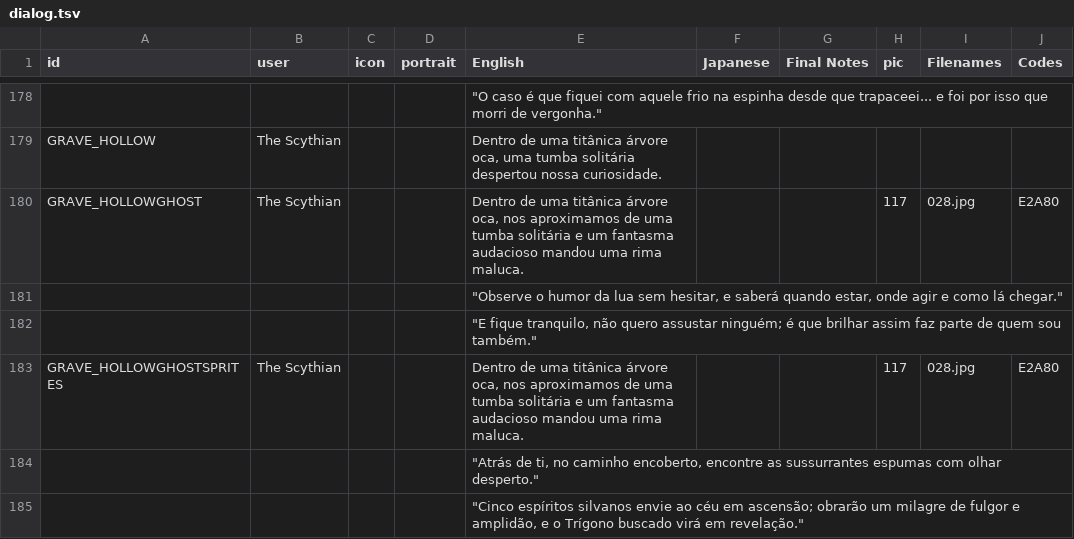
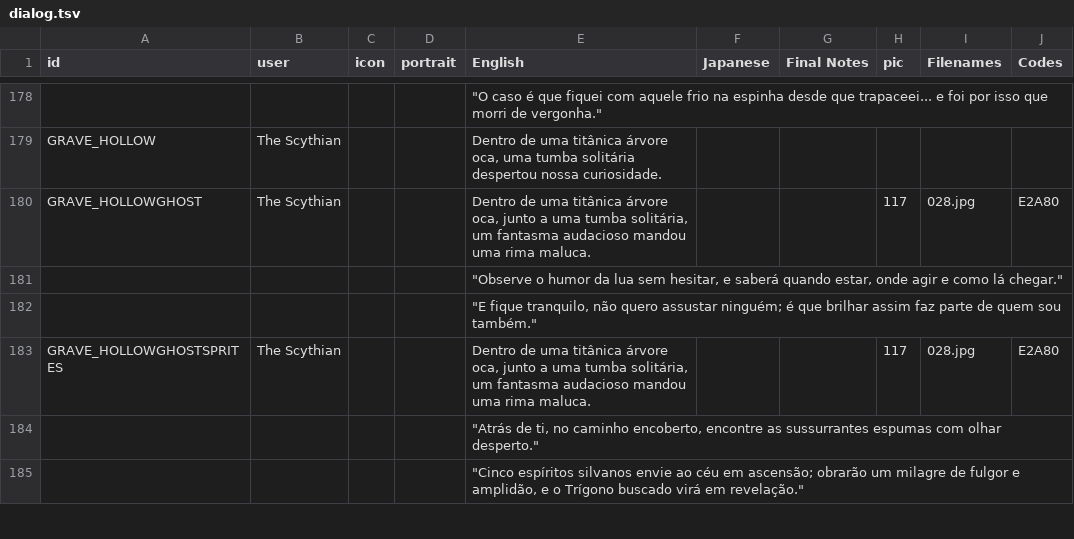
Before and after one commit to cesardeg/swordable, a TSV file: data/locales/portuguese/dialog.tsv, drawn as a sheet; only a part is shown, gaps mark what is left out; the diff covers the shown part only; the diff names each change by its address in the sheet, - before the commit and + after, or states it on an @@ line.

```diff
--- a/data/locales/portuguese/dialog.tsv
+++ b/data/locales/portuguese/dialog.tsv
-E180 (English): …árvore oca, nos aproximamos de uma tumba solitária e um fantasma…
+E180 (English): …árvore oca, junto a uma tumba solitária, um fantasma…
-E183 (English): …árvore oca, nos aproximamos de uma tumba solitária e um fantasma…
+E183 (English): …árvore oca, junto a uma tumba solitária, um fantasma…
```
Also changed, not shown: 19 edited cells elsewhere in this file, data/locales/spanish/dialog.tsv.
